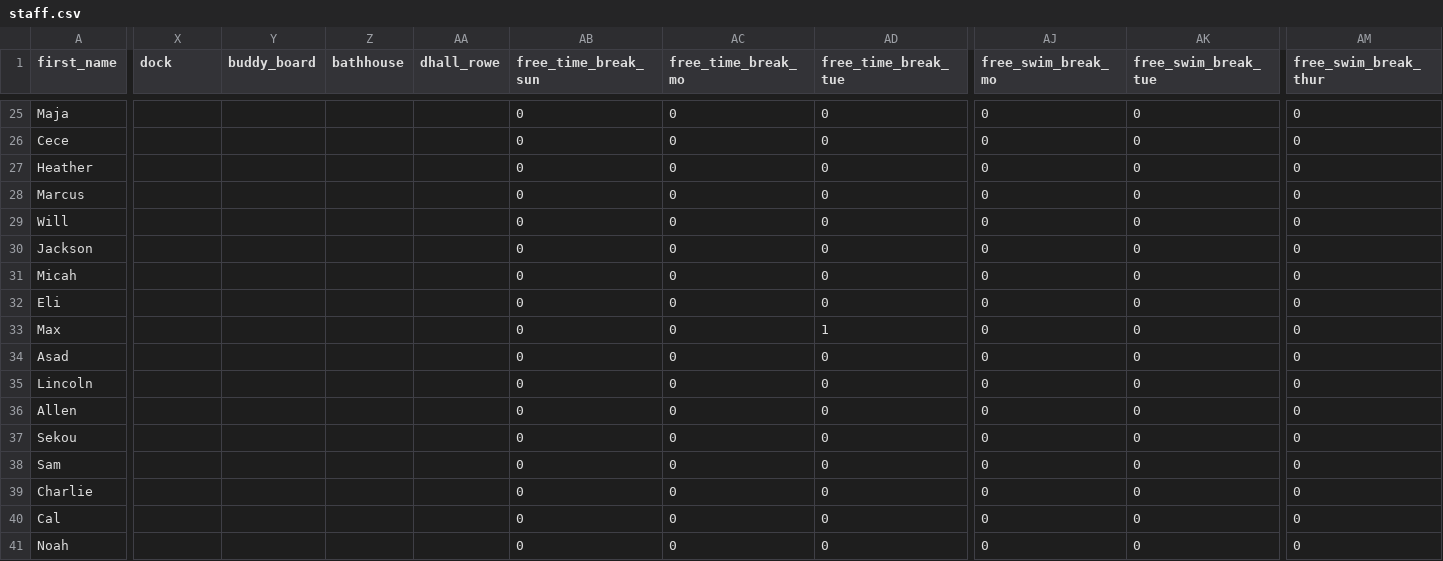
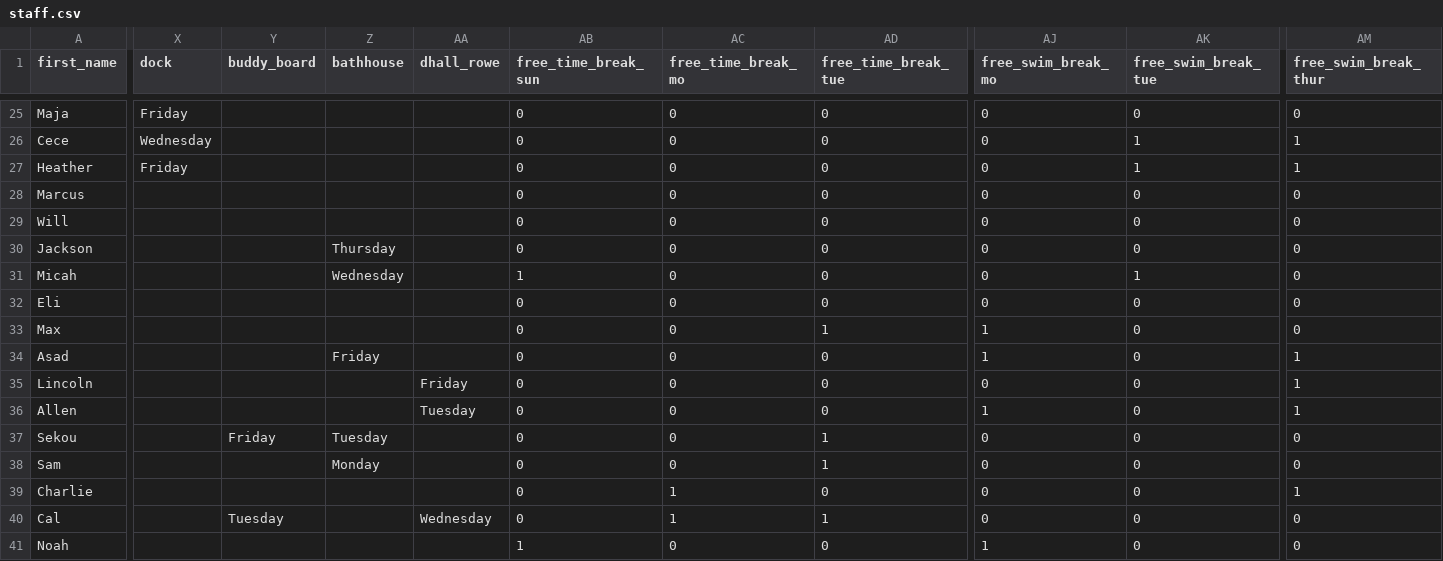
Before and after one commit to agreatquestion/agreatquestion.github.io, a CSV file: csv/staff.csv, drawn as a sheet; only a part is shown, gaps mark what is left out; the diff covers the shown part only; the diff names each change by its address in the sheet, - before the commit and + after, or states it on an @@ line.

```diff
--- a/csv/staff.csv
+++ b/csv/staff.csv
-X25 (dock): (empty)
+X25 (dock): Friday
-X26 (dock): (empty)
+X26 (dock): Wednesday
-AK26:AK27 (free_swim_break_tue): 0
+AK26:AK27 (free_swim_break_tue): 1
-AM26:AM27 (free_swim_break_thur): 0
+AM26:AM27 (free_swim_break_thur): 1
-X27 (dock): (empty)
+X27 (dock): Friday
-Z30 (bathhouse): (empty)
+Z30 (bathhouse): Thursday
-Z31 (bathhouse): (empty)
+Z31 (bathhouse): Wednesday
-AB31 (free_time_break_sun): 0
+AB31 (free_time_break_sun): 1
-AK31 (free_swim_break_tue): 0
+AK31 (free_swim_break_tue): 1
-AJ33:AJ34 (free_swim_break_mo): 0
+AJ33:AJ34 (free_swim_break_mo): 1
-Z34 (bathhouse): (empty)
+Z34 (bathhouse): Friday
-AM34:AM36 (free_swim_break_thur): 0
+AM34:AM36 (free_swim_break_thur): 1
-AA35 (dhall_rowe): (empty)
+AA35 (dhall_rowe): Friday
-AA36 (dhall_rowe): (empty)
+AA36 (dhall_rowe): Tuesday
-AJ36 (free_swim_break_mo): 0
+AJ36 (free_swim_break_mo): 1
-Y37 (buddy_board): (empty)
+Y37 (buddy_board): Friday
-Z37 (bathhouse): (empty)
+Z37 (bathhouse): Tuesday
-AD37:AD38 (free_time_break_tue): 0
+AD37:AD38 (free_time_break_tue): 1
-Z38 (bathhouse): (empty)
+Z38 (bathhouse): Monday
-AC39:AC40 (free_time_break_mo): 0
+AC39:AC40 (free_time_break_mo): 1
-AM39 (free_swim_break_thur): 0
+AM39 (free_swim_break_thur): 1
-Y40 (buddy_board): (empty)
+Y40 (buddy_board): Tuesday
-AA40 (dhall_rowe): (empty)
+AA40 (dhall_rowe): Wednesday
-AD40 (free_time_break_tue): 0
+AD40 (free_time_break_tue): 1
-AB41 (free_time_break_sun): 0
+AB41 (free_time_break_sun): 1
-AJ41 (free_swim_break_mo): 0
+AJ41 (free_swim_break_mo): 1
```
Also changed, not shown: 111 edited cells elsewhere in this file, 2 other files.
